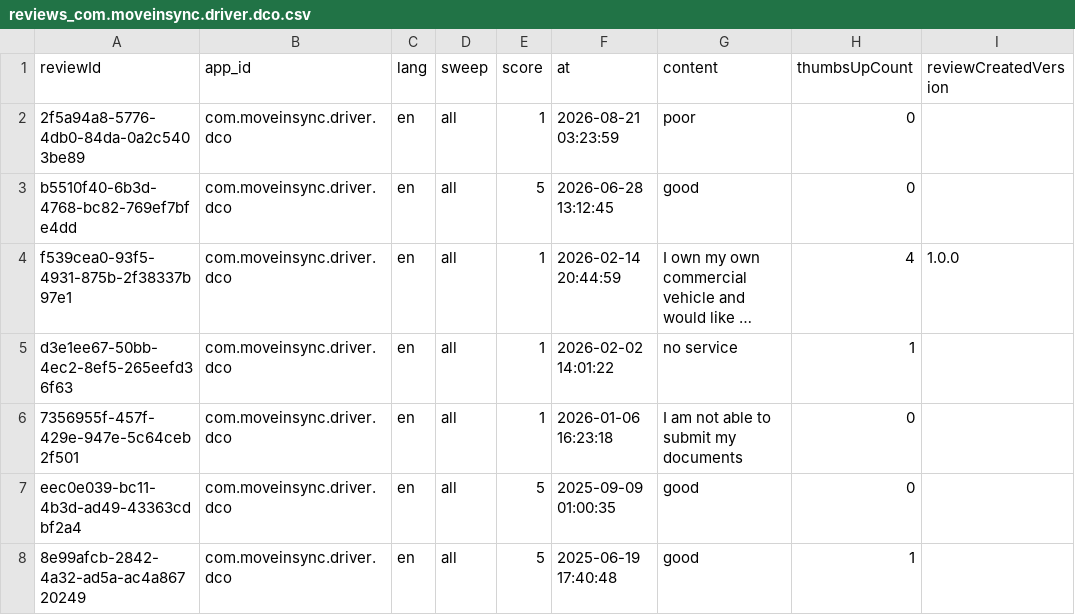
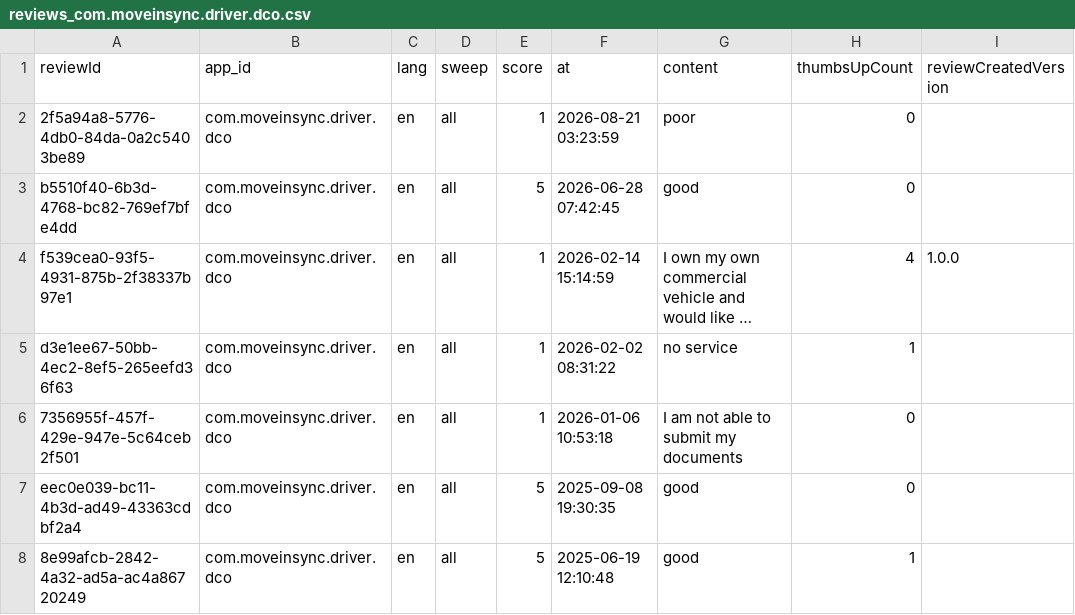
Before and after one commit to MalayShikharSoni/FDE_CaseStudy, a CSV file: data/reviews_com.moveinsync.driver.dco.csv, drawn as a sheet; only a part is shown; long unchanged cells end in …; the diff names each change by its address in the sheet, - before the commit and + after, or states it on an @@ line.

```diff
--- a/data/reviews_com.moveinsync.driver.dco.csv
+++ b/data/reviews_com.moveinsync.driver.dco.csv
-F3 (at): 2026-06-28 13:12:45
+F3 (at): 2026-06-28 07:42:45
-F4 (at): 2026-02-14 20:44:59
+F4 (at): 2026-02-14 15:14:59
-F5 (at): 2026-02-02 14:01:22
+F5 (at): 2026-02-02 08:31:22
-F6 (at): 2026-01-06 16:23:18
+F6 (at): 2026-01-06 10:53:18
-F7 (at): 2025-09-09 01:00:35
+F7 (at): 2025-09-08 19:30:35
-F8 (at): 2025-06-19 17:40:48
+F8 (at): 2025-06-19 12:10:48
```
Also changed, not shown: data/gold_disagreements.csv, data/ios_reviews.csv, 19 other files.
